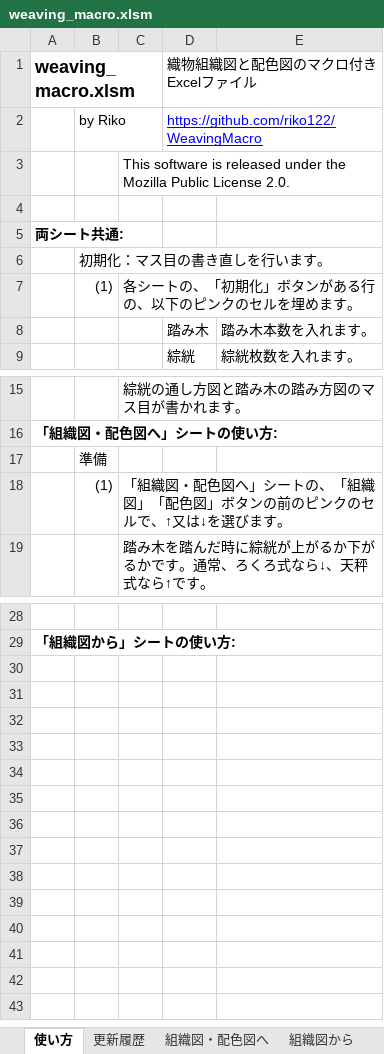
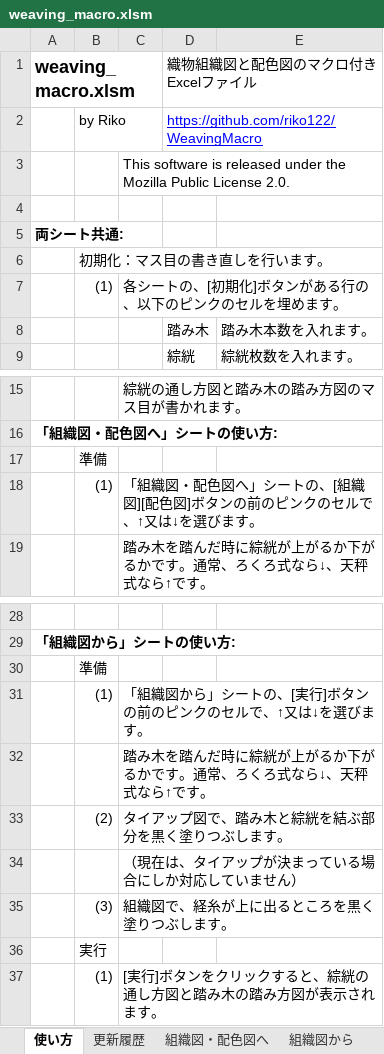
Before and after one commit to riko122/WeavingMacro, an Excel workbook: bin/weaving_macro.xlsm, sheet 使い方, drawn as a sheet; only a part is shown, gaps mark what is left out; values as stored, in another font and other column widths than the file's, no borders; the diff names each change by its address in the sheet, - before the commit and + after, or states it on an @@ line.

Commit message:
組織図から変換する機能で、タイアップが１対多の場合にも対応

```diff
--- a/bin/weaving_macro.xlsm (sheet 使い方)
+++ b/bin/weaving_macro.xlsm (sheet 使い方)
-C7: 各シートの、「初期化」ボタンがある行の、以下のピンクのセルを埋めます。
+C7: 各シートの、[初期化]ボタンがある行の、以下のピンクのセルを埋めます。
-C18: …ートの、「組織図」「配色図」ボタンの…
+C18: …ートの、[組織図][配色図]ボタンの…
+row 30:  | 準備
+row 31:  | (1) | 「組織図から」シートの、[実行]ボタンの前のピンクのセルで、↑又は↓を選びます。
+row 32:  |  | 踏み木を踏んだ時に綜絖が上がるか下がるかです。通常、ろくろ式なら↓、天秤式なら↑です。
+row 33:  | (2) | タイアップ図で、踏み木と綜絖を結ぶ部分を黒く塗りつぶします。
+row 34:  |  | （現在は、タイアップが決まっている場合にしか対応していません）
+row 35:  | (3) | 組織図で、経糸が上に出るところを黒く塗りつぶします。
+row 36:  | 実行
+row 37:  | (1) | [実行]ボタンをクリックすると、綜絖の通し方図と踏み木の踏み方図が表示されます。
```
Also changed, not shown: sheet 更新履歴, sheet 組織図・配色図へ, sheet 組織図から, 1 other file.
